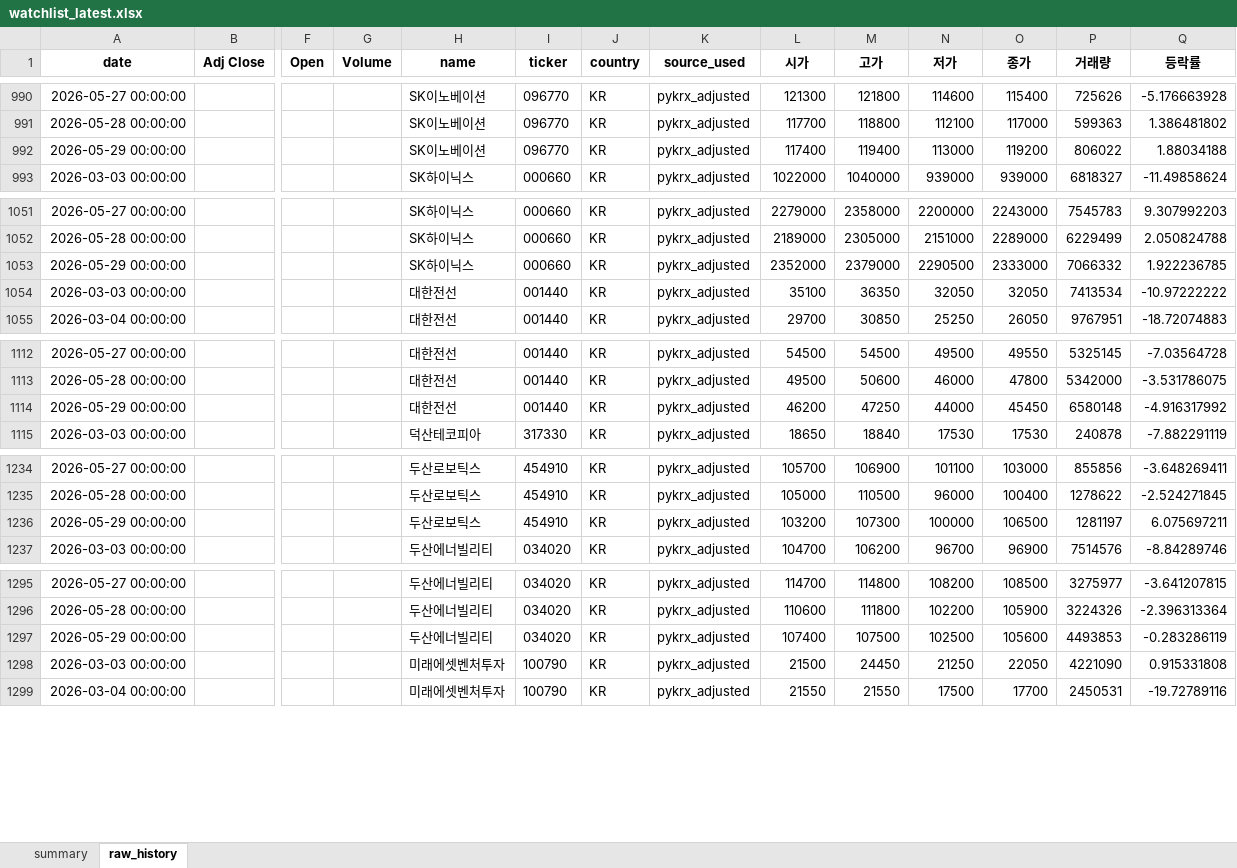
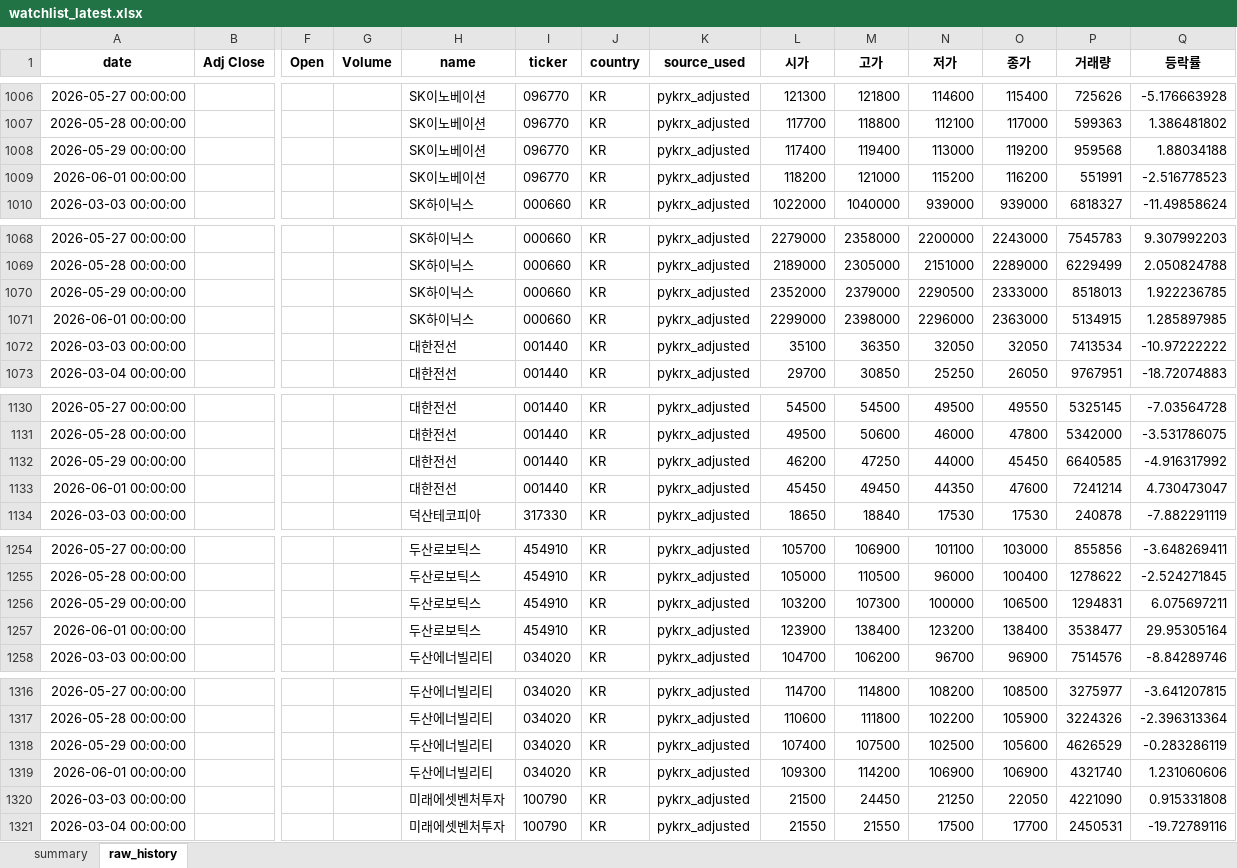
Before and after one commit to sehwankim0114/krx-watchlist-auto, an Excel workbook: latest/watchlist_latest.xlsx, sheet raw_history, drawn as a sheet; only a part is shown, gaps mark what is left out; values as stored, in another font and other column widths than the file's, no borders; addresses are those after the commit; rows hold the shown columns only; the diff covers the shown part only; the diff names each change by its address in the sheet, - before the commit and + after, or states it on an @@ line.

```diff
--- a/latest/watchlist_latest.xlsx (sheet raw_history)
+++ b/latest/watchlist_latest.xlsx (sheet raw_history)
-P1008 (거래량): 806022
+P1008 (거래량): 959568
+row 1009: 2026-06-01 00:00:00 |  |  |  | SK이노베이션 | 096770 | KR | pykrx_adjusted | 118200 | 121000 | 115200 | 116200 | 551991 | -2.516778523
-P1070 (거래량): 7066332
+P1070 (거래량): 8518013
+row 1071: 2026-06-01 00:00:00 |  |  |  | SK하이닉스 | 000660 | KR | pykrx_adjusted | 2299000 | 2398000 | 2296000 | 2363000 | 5134915 | 1.285897985
-P1132 (거래량): 6580148
+P1132 (거래량): 6640585
+row 1133: 2026-06-01 00:00:00 |  |  |  | 대한전선 | 001440 | KR | pykrx_adjusted | 45450 | 49450 | 44350 | 47600 | 7241214 | 4.730473047
-P1256 (거래량): 1281197
+P1256 (거래량): 1294831
+row 1257: 2026-06-01 00:00:00 |  |  |  | 두산로보틱스 | 454910 | KR | pykrx_adjusted | 123900 | 138400 | 123200 | 138400 | 3538477 | 29.95305164
-P1318 (거래량): 4493853
+P1318 (거래량): 4626529
+row 1319: 2026-06-01 00:00:00 |  |  |  | 두산에너빌리티 | 034020 | KR | pykrx_adjusted | 109300 | 114200 | 106900 | 106900 | 4321740 | 1.231060606
```
Also changed, not shown: 42 added rows and 31 edited cells elsewhere in this sheet, sheet summary, 4 other files.
